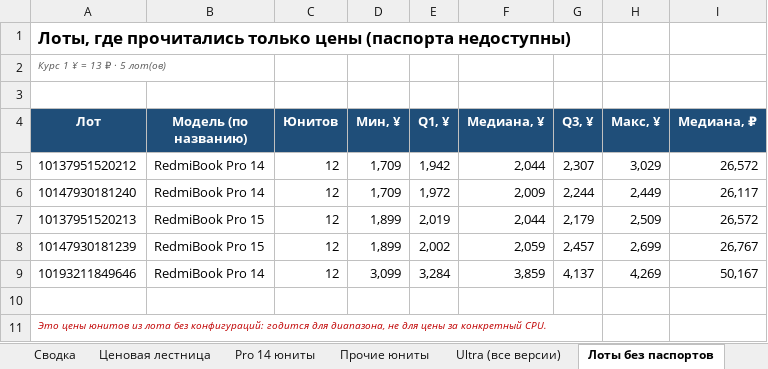
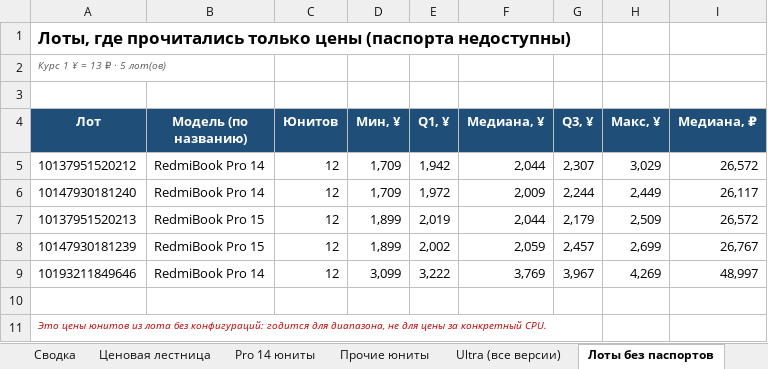
Before and after one commit to usmniko-spec/jd-laptops, an Excel workbook: redmibook_pro_auto.xlsx, sheet Лоты без паспортов, drawn as a sheet; values as stored, in another font and other column widths than the file's, no borders; the diff names each change by its address in the sheet, - before the commit and + after, or states it on an @@ line.

```diff
--- a/redmibook_pro_auto.xlsx (sheet Лоты без паспортов)
+++ b/redmibook_pro_auto.xlsx (sheet Лоты без паспортов)
-E9 (Q1, ¥): 3,284
+E9 (Q1, ¥): 3,222
-F9 (Медиана, ¥): 3,859
+F9 (Медиана, ¥): 3,769
-G9 (Q3, ¥): 4,137
+G9 (Q3, ¥): 3,967
-I9 (Медиана, ₽): 50,167
+I9 (Медиана, ₽): 48,997
```
Also changed, not shown: sheet Динамика, sheet Статус сбора, sheet Фокус 6600H-6800H-Ultra, sheet Покрытие, sheet Сводка, sheet Ultra (все версии), 2 other files.
